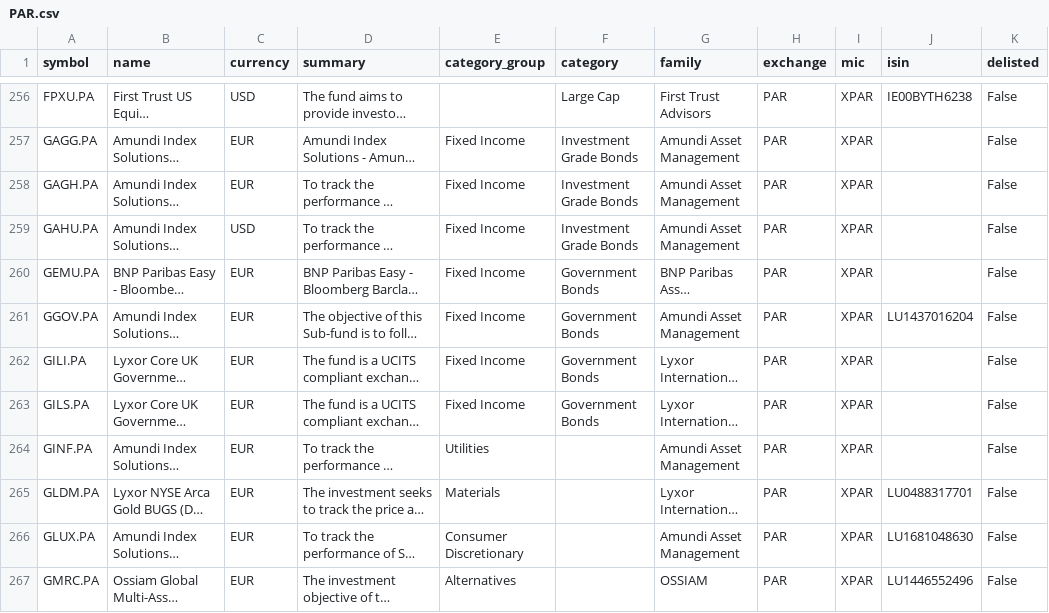
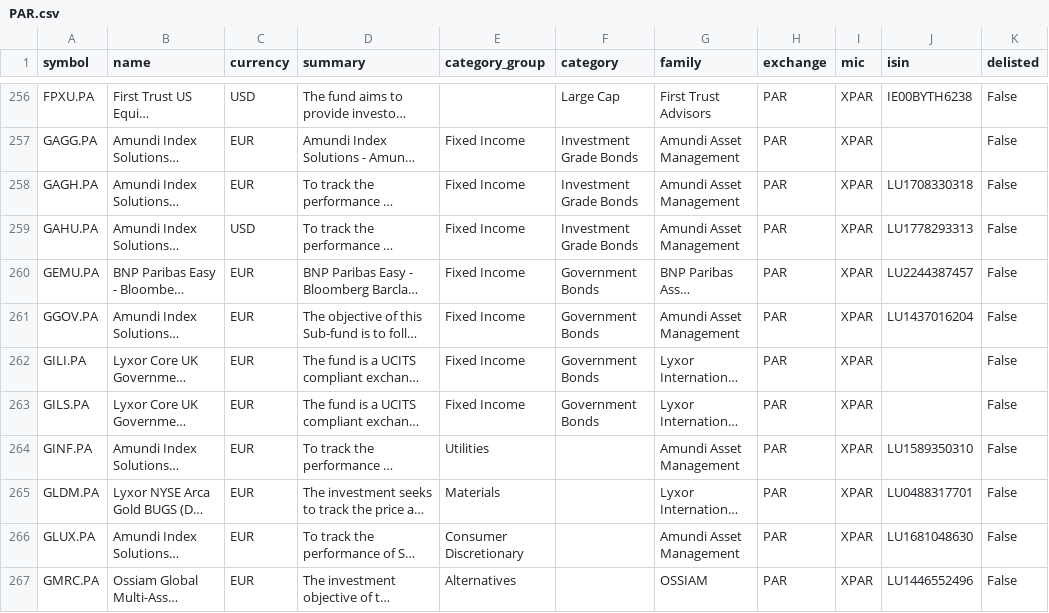
Before and after one commit to JerBouma/FinanceDatabase, a CSV file: database/etfs/PAR.csv, drawn as a sheet; only a part is shown, gaps mark what is left out; long unchanged cells end in …; the diff covers the shown part only; the diff names each change by its address in the sheet, - before the commit and + after, or states it on an @@ line.

Commit message:
Fill 6,260 missing ETF ISINs confirmed by OpenFIGI
ETFs without an ISIN take the one from their profile only when OpenFIGI
lists that ISIN on the ETF's exchange (6,182 under the same ticker).
ETF profiles sometimes give a US ETF the ISIN of its UCITS version, so
the 715 that OpenFIGI does not confirm stay blank.

```diff
--- a/database/etfs/PAR.csv
+++ b/database/etfs/PAR.csv
-J258 (isin): (empty)
+J258 (isin): LU1708330318
-J259 (isin): (empty)
+J259 (isin): LU1778293313
-J260 (isin): (empty)
+J260 (isin): LU2244387457
-J264 (isin): (empty)
+J264 (isin): LU1589350310
```
Also changed, not shown: 43 edited cells elsewhere in this file, database/etfs/AMS.csv, database/etfs/JPX.csv, 27 other files.
